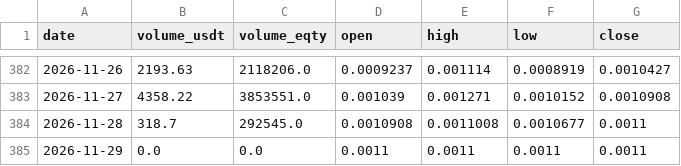
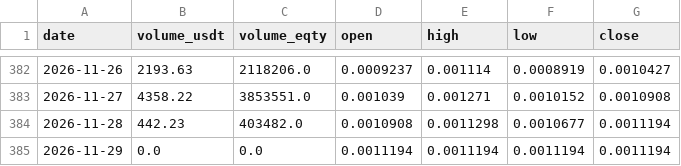
Before and after one commit to MDRX92/eqty-dashboard, a CSV file: data/gate_candles.csv, drawn as a sheet; only a part is shown, gaps mark what is left out.

```diff
--- a/data/gate_candles.csv
+++ b/data/gate_candles.csv
@@ -383,3 +383,3 @@ date,volume_usdt,volume_eqty,open,high,low,close
 2026-11-27,4358.22,3853551.0,0.001039,0.001271,0.0010152,0.0010908
-2026-11-28,318.7,292545.0,0.0010908,0.0011008,0.0010677,0.0011
-2026-11-29,0.0,0.0,0.0011,0.0011,0.0011,0.0011
+2026-11-28,442.23,403482.0,0.0010908,0.0011298,0.0010677,0.0011194
+2026-11-29,0.0,0.0,0.0011194,0.0011194,0.0011194,0.0011194
```
Also changed, not shown: data/eth_usd.csv, data/gate_trades/2026-11.csv, 14 other files.
